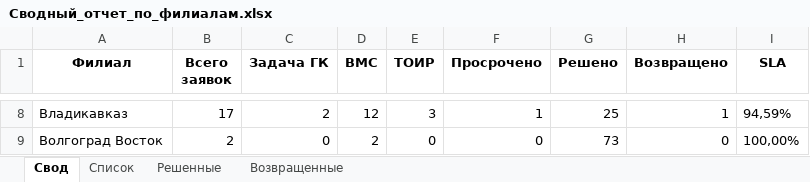
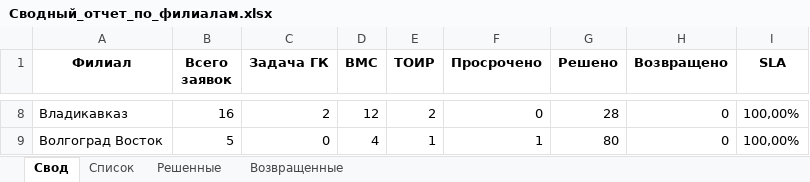
Before and after one commit to ssaa58/Maps, an Excel workbook: Сводный_отчет_по_филиалам.xlsx, sheet Свод, drawn as a sheet; only a part is shown, gaps mark what is left out; values as stored, in another font and other column widths than the file's, no borders; the diff covers the shown part only; the diff names each change by its address in the sheet, - before the commit and + after, or states it on an @@ line.

```diff
--- a/Сводный_отчет_по_филиалам.xlsx (sheet Свод)
+++ b/Сводный_отчет_по_филиалам.xlsx (sheet Свод)
-B8 (Всего заявок): 17
+B8 (Всего заявок): 16
-E8 (ТОИР): 3
+E8 (ТОИР): 2
-F8 (Просрочено): 1
+F8 (Просрочено): 0
-G8 (Решено): 25
+G8 (Решено): 28
-H8 (Возвращено): 1
+H8 (Возвращено): 0
-I8 (SLA): 94,59%
+I8 (SLA): 100,00%
-B9 (Всего заявок): 2
+B9 (Всего заявок): 5
-D9 (BMC): 2
+D9 (BMC): 4
-E9 (ТОИР): 0
+E9 (ТОИР): 1
-F9 (Просрочено): 0
+F9 (Просрочено): 1
-G9 (Решено): 73
+G9 (Решено): 80
```
Also changed, not shown: 1 added row, 1 removed row and 29 edited cells elsewhere in this sheet, sheet Решенные, sheet Список, sheet Возвращенные.
